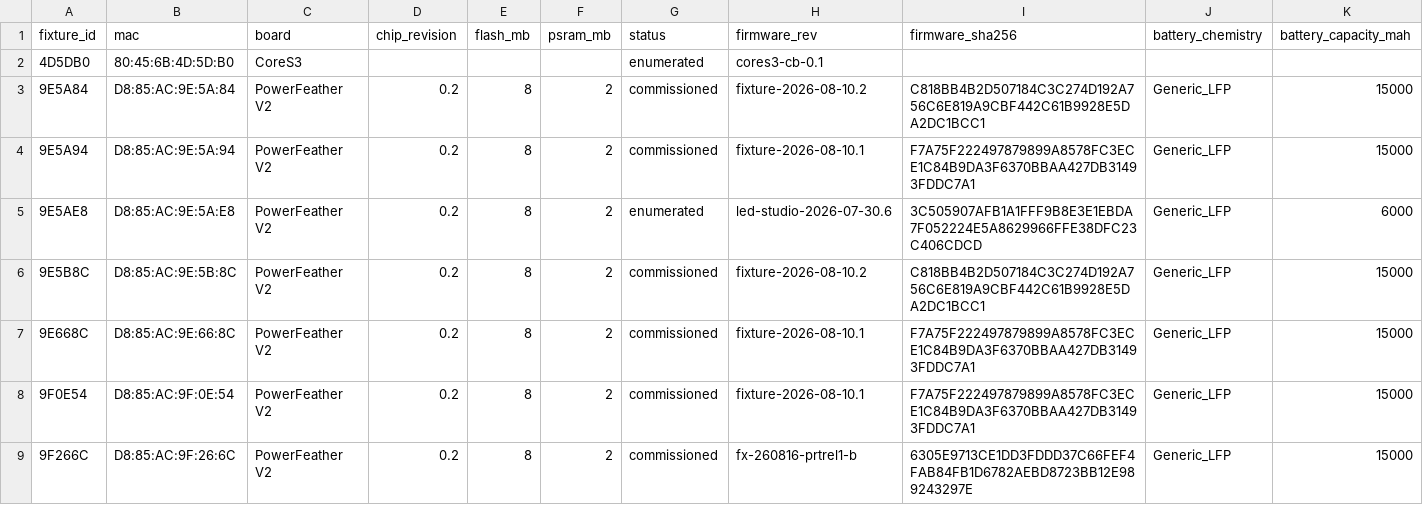
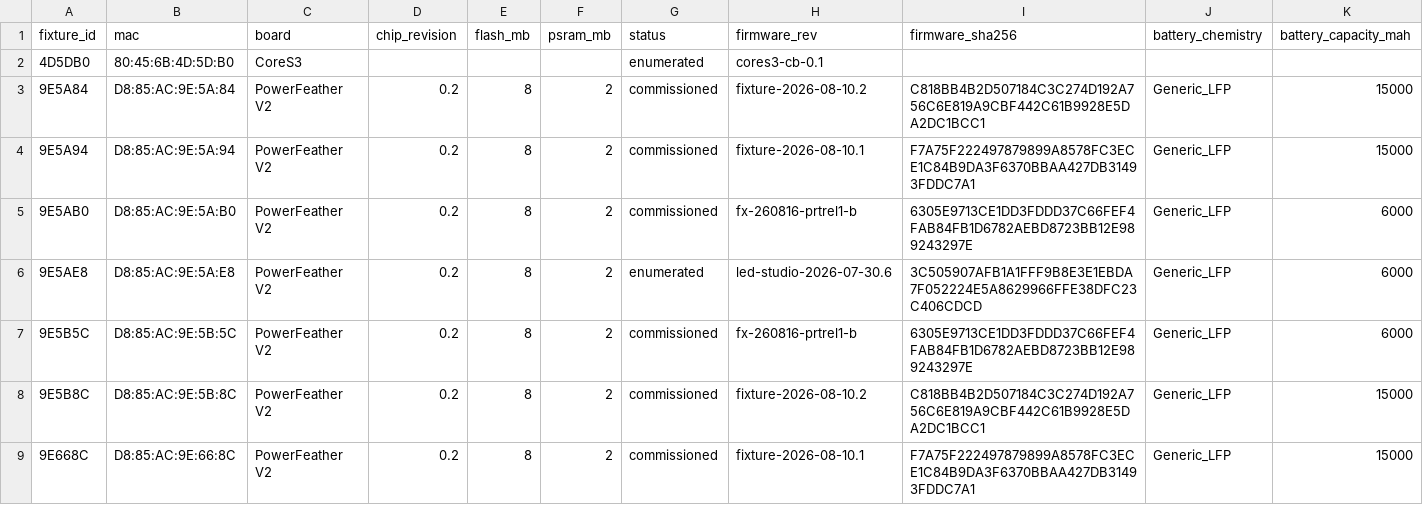
Before and after one commit to beneckart/resonance-lighting, a CSV file: ops/fleet/registry.csv, drawn as a sheet; only a part is shown; the shorter side is filled out with more unchanged rows; rows hold the shown columns only; the diff covers the shown part only; the diff names each change by its address in the sheet, - before the commit and + after, or states it on an @@ line.

```diff
--- a/ops/fleet/registry.csv
+++ b/ops/fleet/registry.csv
+row 5: 9E5AB0 | D8:85:AC:9E:5A:B0 | PowerFeather V2 | 0.2 | 8 | 2 | commissioned | fx-260816-prtrel1-b | 6305E9713CE1DD3FDDD37C66FEF4FAB84FB1D6782AEBD8723BB12E989243297E | Generic_LFP | 6000
+row 7: 9E5B5C | D8:85:AC:9E:5B:5C | PowerFeather V2 | 0.2 | 8 | 2 | commissioned | fx-260816-prtrel1-b | 6305E9713CE1DD3FDDD37C66FEF4FAB84FB1D6782AEBD8723BB12E989243297E | Generic_LFP | 6000
```
Also changed, not shown: 2 added rows and 60 edited cells elsewhere in this file, 3 other files.
